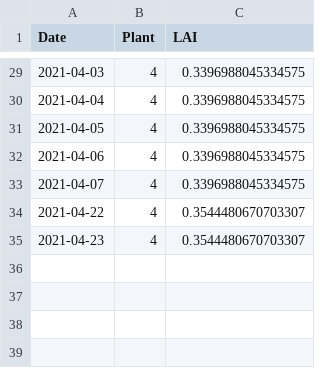
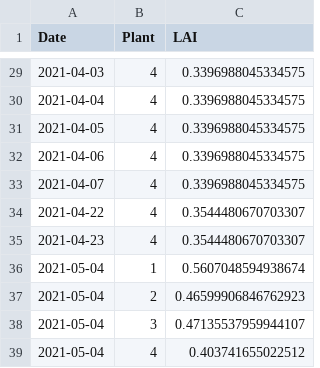
Before and after one commit to PalmStudio/Biophysics_database_palm, a CSV file: 09-database/plant_surface.csv, drawn as a sheet; only a part is shown, gaps mark what is left out; the diff names each change by its address in the sheet, - before the commit and + after, or states it on an @@ line.

Commit message:
Update plant_surface.csv
More dates in plant_surface

```diff
--- a/09-database/plant_surface.csv
+++ b/09-database/plant_surface.csv
+row 36: 2021-05-04 | 1 | 0.5607048594938674
+row 37: 2021-05-04 | 2 | 0.46599906846762923
+row 38: 2021-05-04 | 3 | 0.47135537959944107
+row 39: 2021-05-04 | 4 | 0.403741655022512
```
